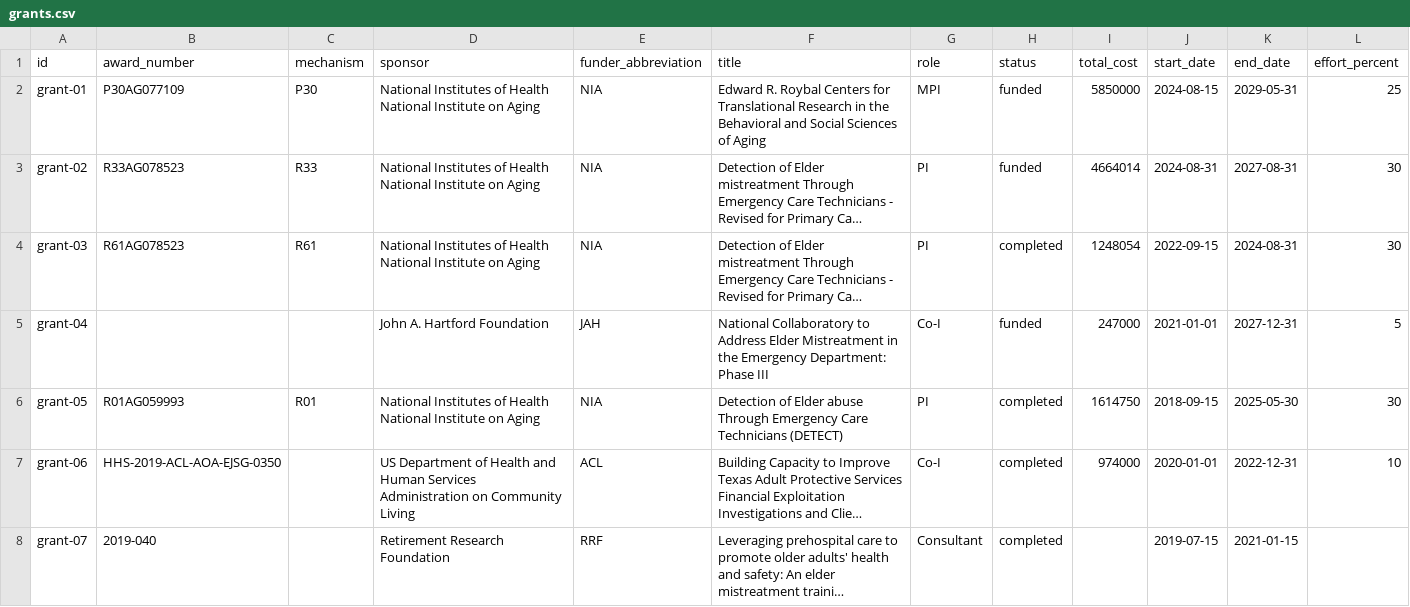
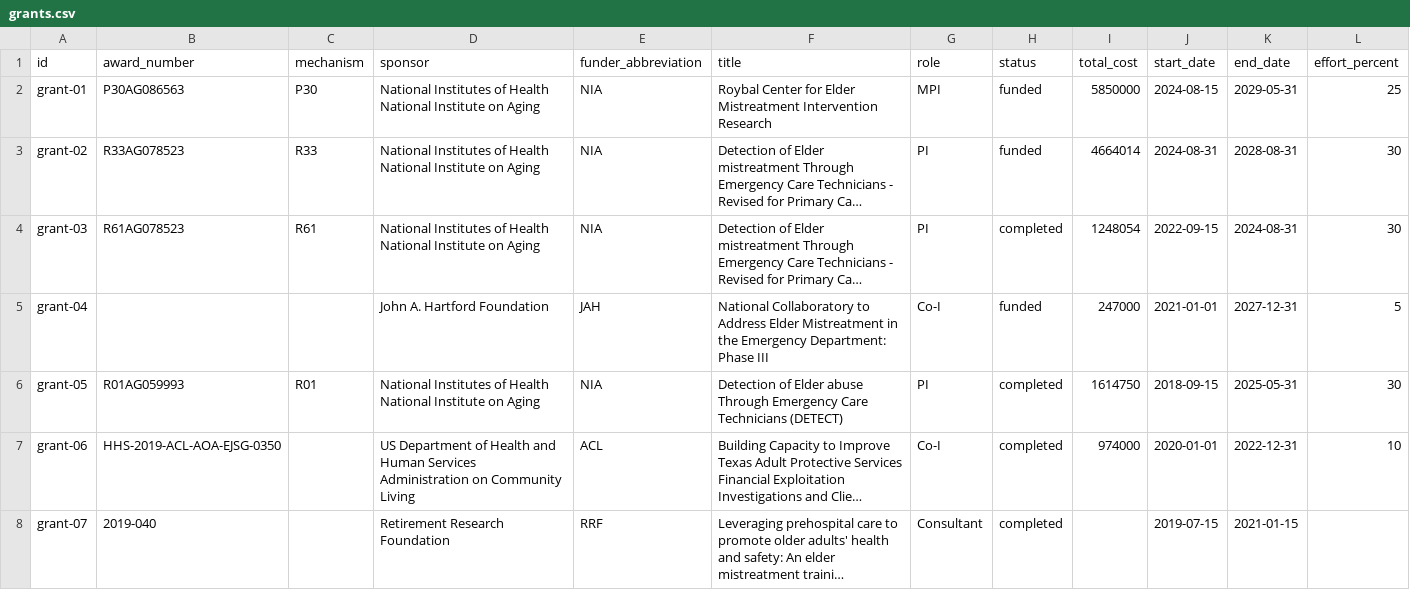
Before and after one commit to brad-cannell/academic-database, a CSV file: data/grants.csv, drawn as a sheet; only a part is shown; long unchanged cells end in …; the diff names each change by its address in the sheet, - before the commit and + after, or states it on an @@ line.

```diff
--- a/data/grants.csv
+++ b/data/grants.csv
-B2 (award_number): P30AG077109
+B2 (award_number): P30AG086563
-F2 (title): Edward R. Roybal Centers for Translational Research in the Behavioral and Social Sciences of Aging
+F2 (title): Roybal Center for Elder Mistreatment Intervention Research
-K3 (end_date): 2027-08-31
+K3 (end_date): 2028-08-31
-K6 (end_date): 2025-05-30
+K6 (end_date): 2025-05-31
```
Also changed, not shown: 2 other files.
